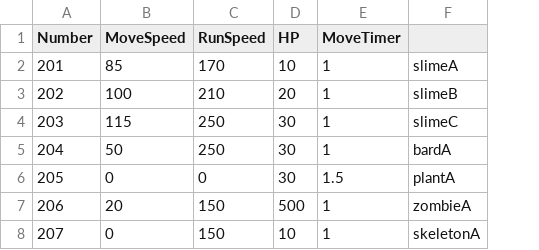
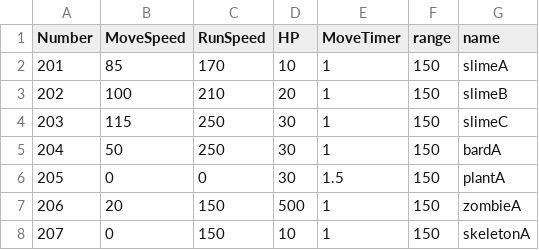
Before and after one commit to Pixel-en/ActionGame, a CSV file: Assets/Status/EnemyStatus.csv, drawn as a sheet; addresses are those after the commit; the diff names each change by its address in the sheet, - before the commit and + after, or states it on an @@ line.

```diff
--- a/Assets/Status/EnemyStatus.csv
+++ b/Assets/Status/EnemyStatus.csv
+column F (range), rows 2-8: all 150
-G1: (empty)
+G1: name
```
Also changed, not shown: Assets/Status/PlayerParameter.csv, 9 other files.
